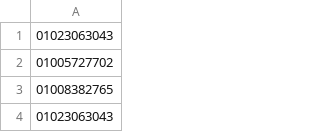
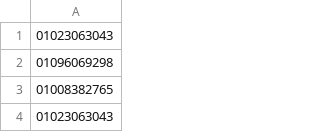
Before and after one commit to KhaleDM1198/Sapm, a CSV file: doneee.csv, drawn as a sheet; only a part is shown; the diff names each change by its address in the sheet, - before the commit and + after, or states it on an @@ line.

Commit message:
Update doneee.csv

```diff
--- a/doneee.csv
+++ b/doneee.csv
-A2: 01005727702
+A2: 01096069298
```
